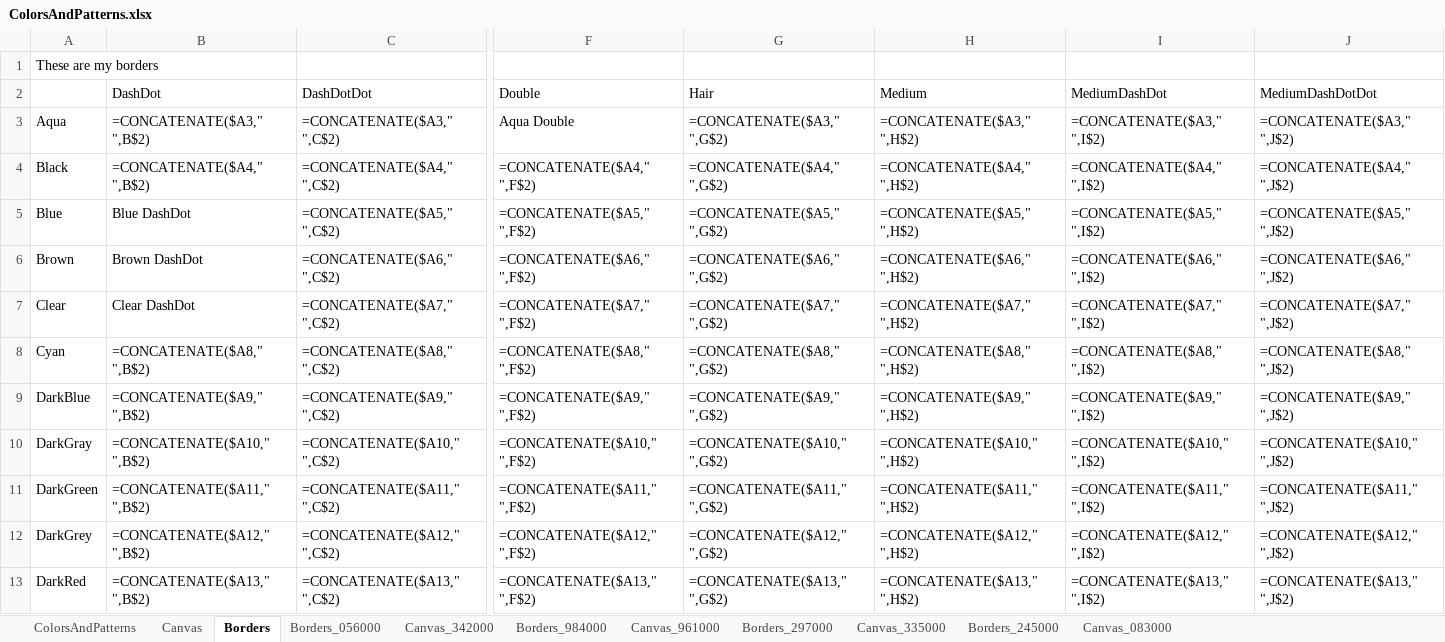
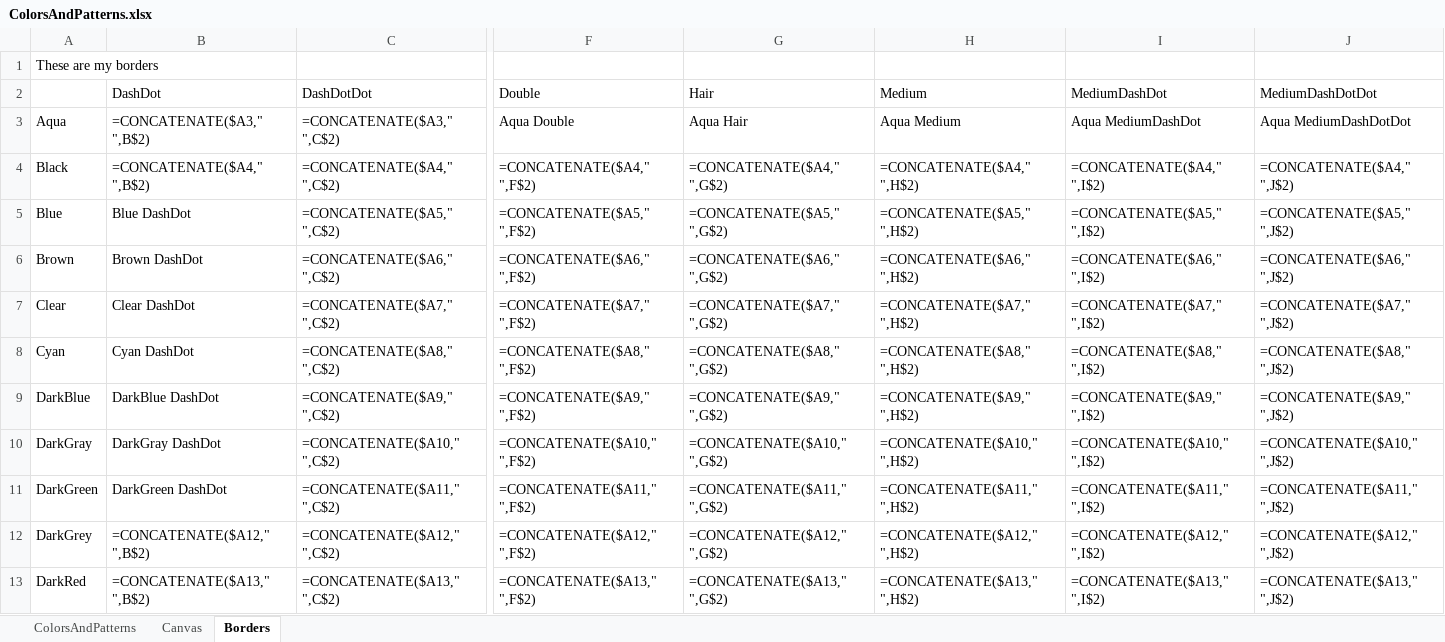
Before and after one commit to keysight-eggplant/TSU_Excel.suite, an Excel workbook: Resources/ColorsAndPatterns.xlsx, sheet Borders, drawn as a sheet; only a part is shown, gaps mark what is left out; values as stored, in another font and other column widths than the file's, no borders; formulas are shown in place of their values; the diff names each change by its address in the sheet, - before the commit and + after, or states it on an @@ line.

```diff
--- a/Resources/ColorsAndPatterns.xlsx (sheet Borders)
+++ b/Resources/ColorsAndPatterns.xlsx (sheet Borders)
-sheet tab: Borders_056000
-sheet tab: Canvas_342000
-sheet tab: Borders_984000
-sheet tab: Canvas_961000
-sheet tab: Borders_297000
-sheet tab: Canvas_335000
-sheet tab: Borders_245000
-sheet tab: Canvas_083000
-G3 (Hair): =CONCATENATE($A3," ",G$2)
+G3 (Hair): Aqua Hair
-H3 (Medium): =CONCATENATE($A3," ",H$2)
+H3 (Medium): Aqua Medium
-I3 (MediumDashDot): =CONCATENATE($A3," ",I$2)
+I3 (MediumDashDot): Aqua MediumDashDot
-J3 (MediumDashDotDot): =CONCATENATE($A3," ",J$2)
+J3 (MediumDashDotDot): Aqua MediumDashDotDot
-B8 (DashDot): =CONCATENATE($A8," ",B$2)
+B8 (DashDot): Cyan DashDot
-B9 (DashDot): =CONCATENATE($A9," ",B$2)
+B9 (DashDot): DarkBlue DashDot
-B10 (DashDot): =CONCATENATE($A10," ",B$2)
+B10 (DashDot): DarkGray DashDot
-B11 (DashDot): =CONCATENATE($A11," ",B$2)
+B11 (DashDot): DarkGreen DashDot
```
Also changed, not shown: Resources/Test12.xlsx, 6 other files.
